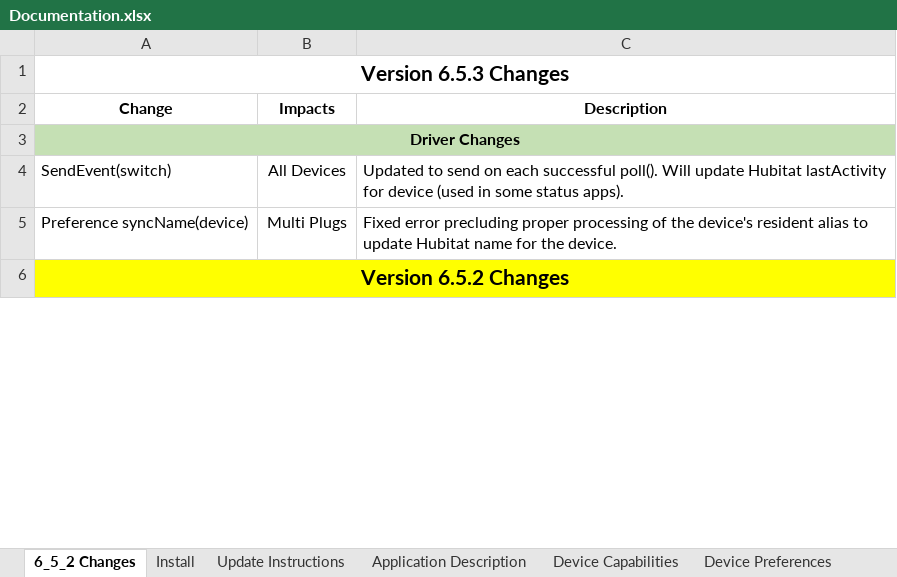
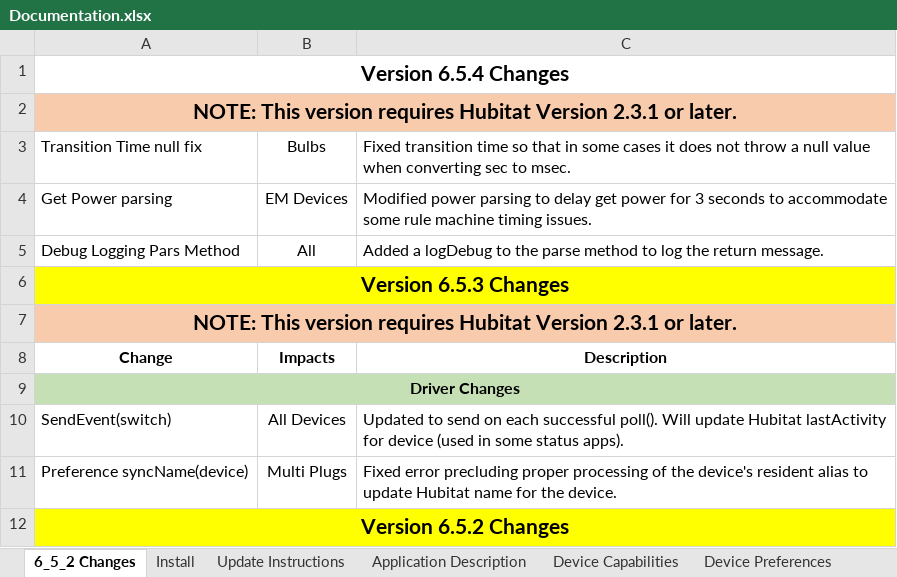
Before and after one commit to DaveGut/HubitatActive, an Excel workbook: KasaDevices/Documentation.xlsx, sheet 6_5_2 Changes, drawn as a sheet; only a part is shown; values as stored, in another font and other column widths than the file's, no borders; addresses are those after the commit; the diff names each change by its address in the sheet, - before the commit and + after, or states it on an @@ line.

```diff
--- a/KasaDevices/Documentation.xlsx (sheet 6_5_2 Changes)
+++ b/KasaDevices/Documentation.xlsx (sheet 6_5_2 Changes)
+row 1: Version 6.5.4 Changes
+row 2: NOTE: This version requires Hubitat Version 2.3.1 or later.
+row 3: Transition Time null fix | Bulbs | Fixed transition time so that in some cases it does not throw a null value when converting sec to msec.
+row 4: Get Power parsing | EM Devices | Modified power parsing to delay get power for 3 seconds to accommodate some rule machine timing issues.
+row 5: Debug Logging Pars Method | All | Added a logDebug to the parse method to log the return message.
-A6:C6 fill: none
+A6:C6 fill: #FFFF00
+row 7: NOTE: This version requires Hubitat Version 2.3.1 or later.
```
Also changed, not shown: 22 other files.
